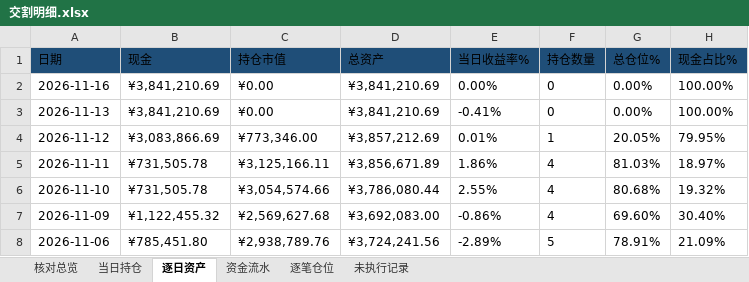
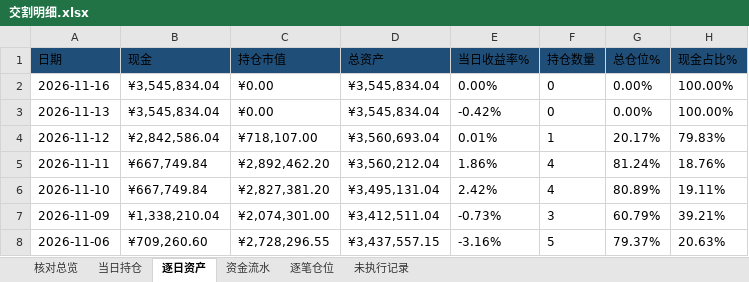
Before and after one commit to nancybhc/ma-cycle3-backtest, an Excel workbook: downloads/交割明细.xlsx, sheet 逐日资产, drawn as a sheet; only a part is shown; values as stored, in another font and other column widths than the file's, no borders; the diff covers the shown part only; the diff names each change by its address in the sheet, - before the commit and + after, or states it on an @@ line.

```diff
--- a/downloads/交割明细.xlsx (sheet 逐日资产)
+++ b/downloads/交割明细.xlsx (sheet 逐日资产)
-B2:B3 (现金): ¥3,841,210.69
+B2:B3 (现金): ¥3,545,834.04
-D2:D3 (总资产): ¥3,841,210.69
+D2:D3 (总资产): ¥3,545,834.04
-E3 (当日收益率%): -0.41%
+E3 (当日收益率%): -0.42%
-B4 (现金): ¥3,083,866.69
+B4 (现金): ¥2,842,586.04
-C4 (持仓市值): ¥773,346.00
+C4 (持仓市值): ¥718,107.00
-D4 (总资产): ¥3,857,212.69
+D4 (总资产): ¥3,560,693.04
-G4 (总仓位%): 20.05%
+G4 (总仓位%): 20.17%
-H4 (现金占比%): 79.95%
+H4 (现金占比%): 79.83%
-B5:B6 (现金): ¥731,505.78
+B5:B6 (现金): ¥667,749.84
-C5 (持仓市值): ¥3,125,166.11
+C5 (持仓市值): ¥2,892,462.20
-D5 (总资产): ¥3,856,671.89
+D5 (总资产): ¥3,560,212.04
-G5 (总仓位%): 81.03%
+G5 (总仓位%): 81.24%
-H5 (现金占比%): 18.97%
+H5 (现金占比%): 18.76%
-C6 (持仓市值): ¥3,054,574.66
+C6 (持仓市值): ¥2,827,381.20
-D6 (总资产): ¥3,786,080.44
+D6 (总资产): ¥3,495,131.04
-E6 (当日收益率%): 2.55%
+E6 (当日收益率%): 2.42%
-G6 (总仓位%): 80.68%
+G6 (总仓位%): 80.89%
-H6 (现金占比%): 19.32%
+H6 (现金占比%): 19.11%
-B7 (现金): ¥1,122,455.32
+B7 (现金): ¥1,338,210.04
-C7 (持仓市值): ¥2,569,627.68
+C7 (持仓市值): ¥2,074,301.00
-D7 (总资产): ¥3,692,083.00
+D7 (总资产): ¥3,412,511.04
-E7 (当日收益率%): -0.86%
+E7 (当日收益率%): -0.73%
-F7 (持仓数量): 4
+F7 (持仓数量): 3
-G7 (总仓位%): 69.60%
+G7 (总仓位%): 60.79%
-H7 (现金占比%): 30.40%
+H7 (现金占比%): 39.21%
-B8 (现金): ¥785,451.80
+B8 (现金): ¥709,260.60
-C8 (持仓市值): ¥2,938,789.76
+C8 (持仓市值): ¥2,728,296.55
-D8 (总资产): ¥3,724,241.56
+D8 (总资产): ¥3,437,557.15
-E8 (当日收益率%): -2.89%
+E8 (当日收益率%): -3.16%
-G8 (总仓位%): 78.91%
+G8 (总仓位%): 79.37%
-H8 (现金占比%): 21.09%
+H8 (现金占比%): 20.63%
```
Also changed, not shown: 741 edited cells elsewhere in this sheet, sheet 资金流水, sheet 逐笔仓位, sheet 未执行记录, sheet 核对总览, sheet 当日持仓, 2 other files.
